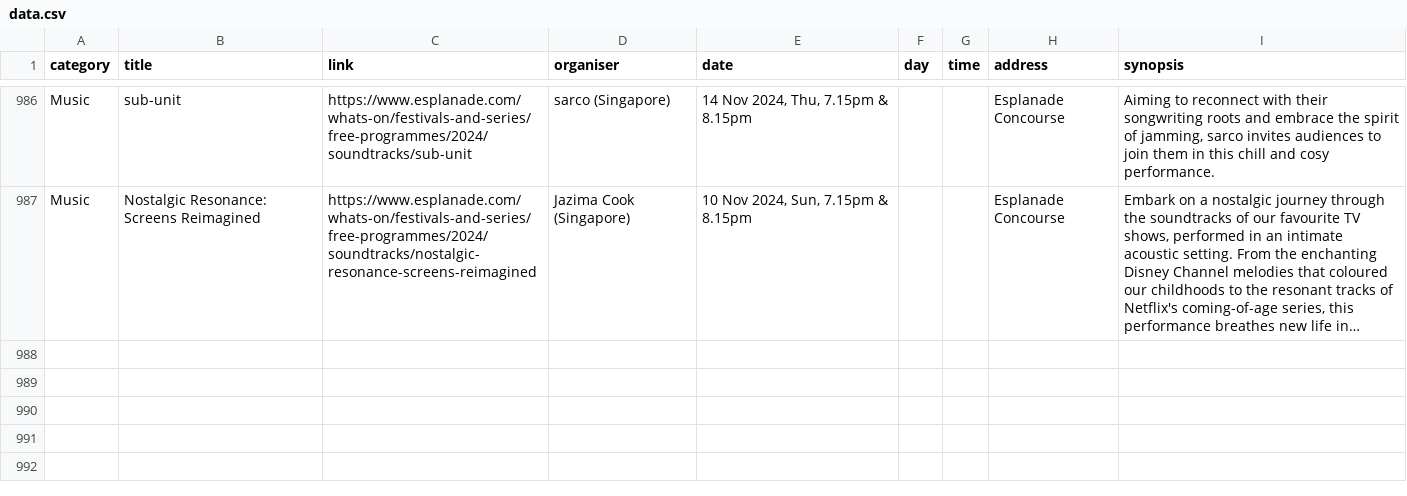
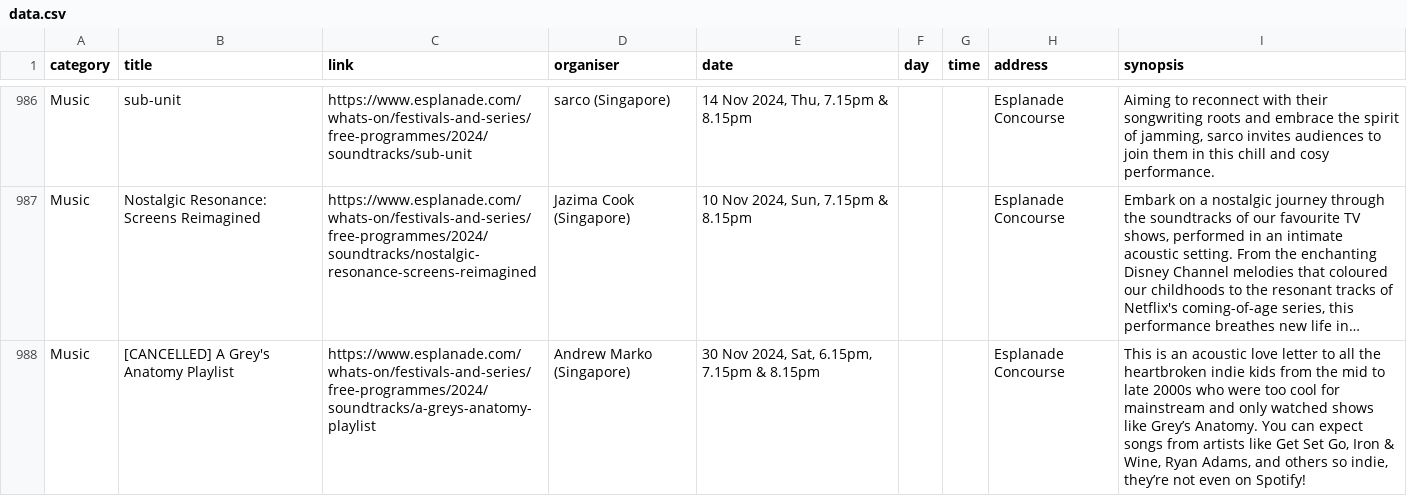
Before and after one commit to Joanna-Khek/free_music_esplanade_news, a CSV file: data.csv, drawn as a sheet; only a part is shown, gaps mark what is left out; long unchanged cells end in …; the diff names each change by its address in the sheet, - before the commit and + after, or states it on an @@ line.

```diff
--- a/data.csv
+++ b/data.csv
+row 988: Music | [CANCELLED] A Grey's Anatomy Playlist | https://www.esplanade.com/whats-on/festivals-and-series/free-programmes/2024/soundtracks/a-greys-anatomy-playlist | Andrew Marko (Singapore) | 30 Nov 2024, Sat, 6.15pm, 7.15pm & 8.15pm |  |  | Esplanade Concourse | This is an acoustic love letter to all the heartbroken indie kids from the mid to late 2000s who were too cool for mainstream and only watched shows like Grey’s Anatomy. You can expect songs from artists like Get Set Go, Iron & Wine, Ryan Adams, and others so indie, they’re not even on Spotify!
```
